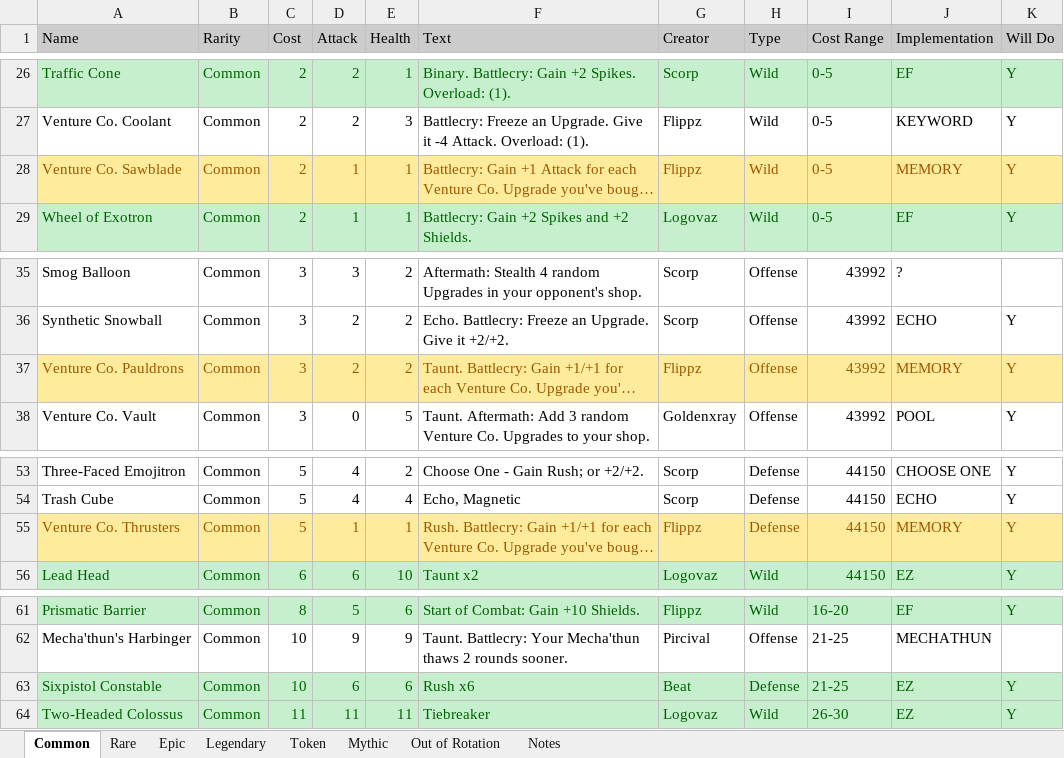
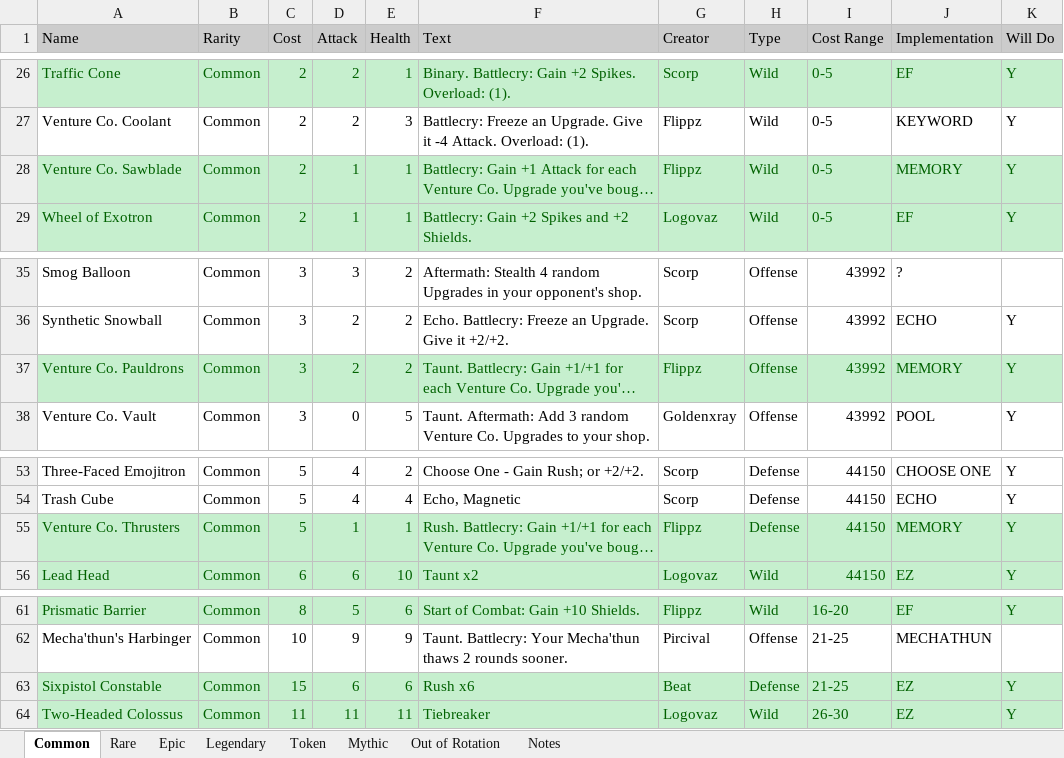
Before and after one commit to stelitop/ScrapScramble, an Excel workbook: Scrap Scramble Cards.xlsx, sheet Common, drawn as a sheet; only a part is shown, gaps mark what is left out; long unchanged cells end in …; values as stored, in another font and other column widths than the file's, no borders; table styles not drawn; the diff names each change by its address in the sheet, - before the commit and + after, or states it on an @@ line.

```diff
--- a/Scrap Scramble Cards.xlsx (sheet Common)
+++ b/Scrap Scramble Cards.xlsx (sheet Common)
@@ A28:K28 fill: #FFEB9C → #C6EFCE, text colour: #9C5700 → #006100 @@
@@ A37:K37 fill: #FFEB9C → #C6EFCE, text colour: #9C5700 → #006100 @@
@@ A55:K55 fill: #FFEB9C → #C6EFCE, text colour: #9C5700 → #006100 @@
-C63 (Cost): 10
+C63 (Cost): 15
```
Also changed, not shown: sheet Rare, sheet Epic, 13 other files.
